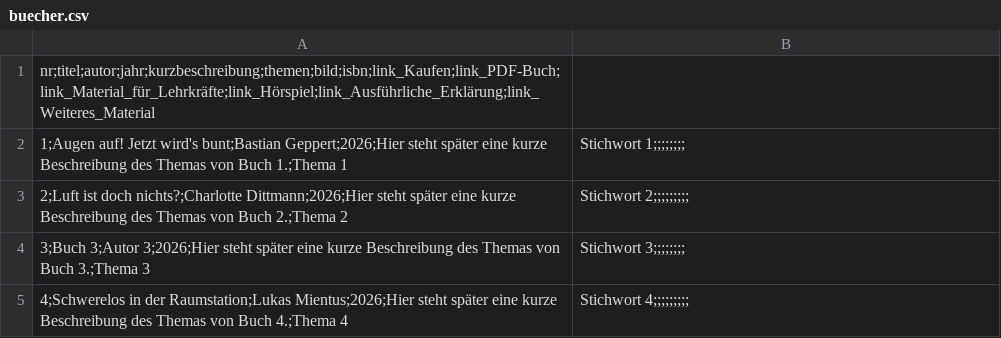
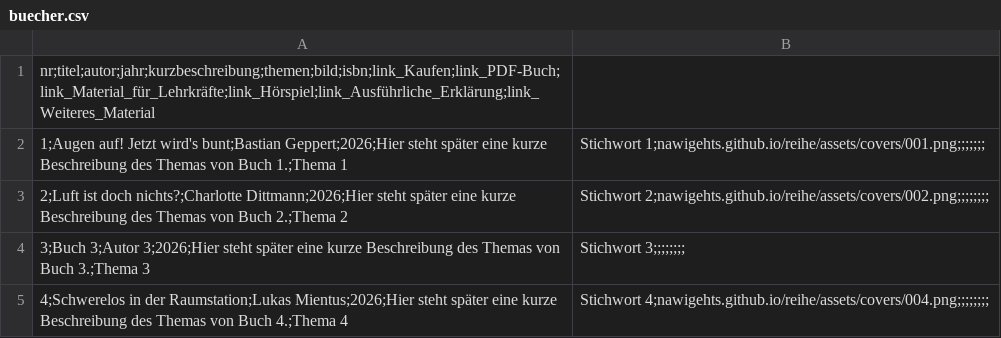
Before and after one commit to nawigehts/reihe, a CSV file: daten/buecher.csv, drawn as a sheet.

Commit message:
Update buecher.csv

```diff
--- a/daten/buecher.csv
+++ b/daten/buecher.csv
@@ -1,5 +1,5 @@
 nr;titel;autor;jahr;kurzbeschreibung;themen;bild;isbn;link_Kaufen;link_PDF-Buch;link_Material_für_Lehrkräfte;link_Hörspiel;link_Ausführliche_Erklärung;link_Weiteres_Material
-1;Augen auf! Jetzt wird's bunt;Bastian Geppert;2026;Hier steht später eine kurze Beschreibung des Themas von Buch 1.;Thema 1|Stichwort 1;;;;;;;;
-2;Luft ist doch nichts?;Charlotte Dittmann;2026;Hier steht später eine kurze Beschreibung des Themas von Buch 2.;Thema 2|Stichwort 2;;;;;;;;;
+1;Augen auf! Jetzt wird's bunt;Bastian Geppert;2026;Hier steht später eine kurze Beschreibung des Themas von Buch 1.;Thema 1|Stichwort 1;nawigehts.github.io/reihe/assets/covers/001.png;;;;;;;
+2;Luft ist doch nichts?;Charlotte Dittmann;2026;Hier steht später eine kurze Beschreibung des Themas von Buch 2.;Thema 2|Stichwort 2;nawigehts.github.io/reihe/assets/covers/002.png;;;;;;;;
 3;Buch 3;Autor 3;2026;Hier steht später eine kurze Beschreibung des Themas von Buch 3.;Thema 3|Stichwort 3;;;;;;;;
-4;Schwerelos in der Raumstation;Lukas Mientus;2026;Hier steht später eine kurze Beschreibung des Themas von Buch 4.;Thema 4|Stichwort 4;;;;;;;;;
+4;Schwerelos in der Raumstation;Lukas Mientus;2026;Hier steht später eine kurze Beschreibung des Themas von Buch 4.;Thema 4|Stichwort 4;nawigehts.github.io/reihe/assets/covers/004.png;;;;;;;;
```
